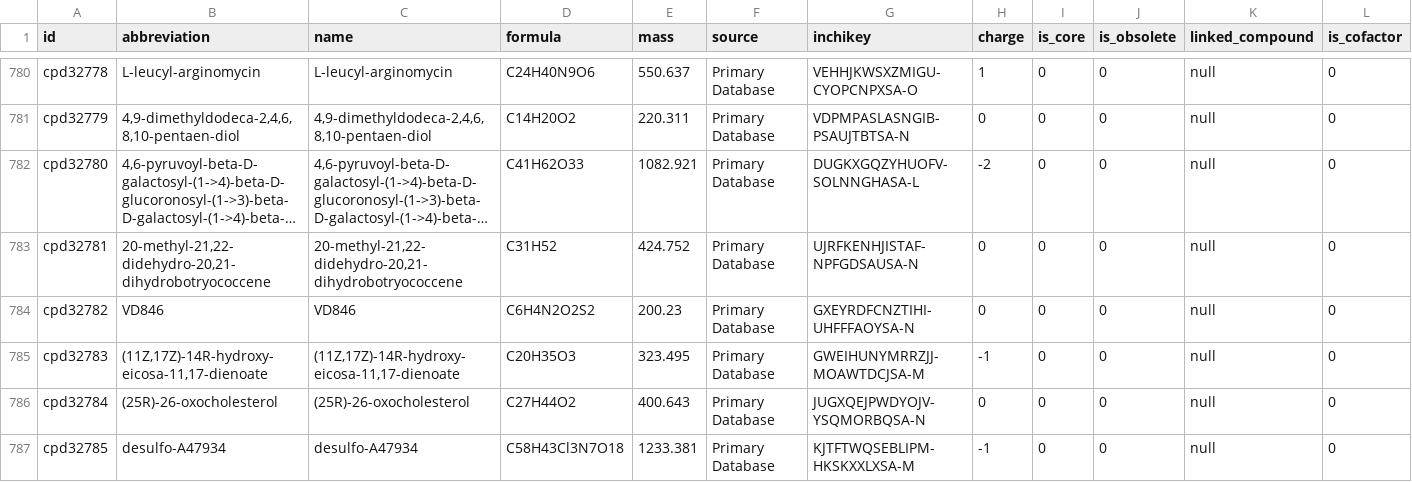
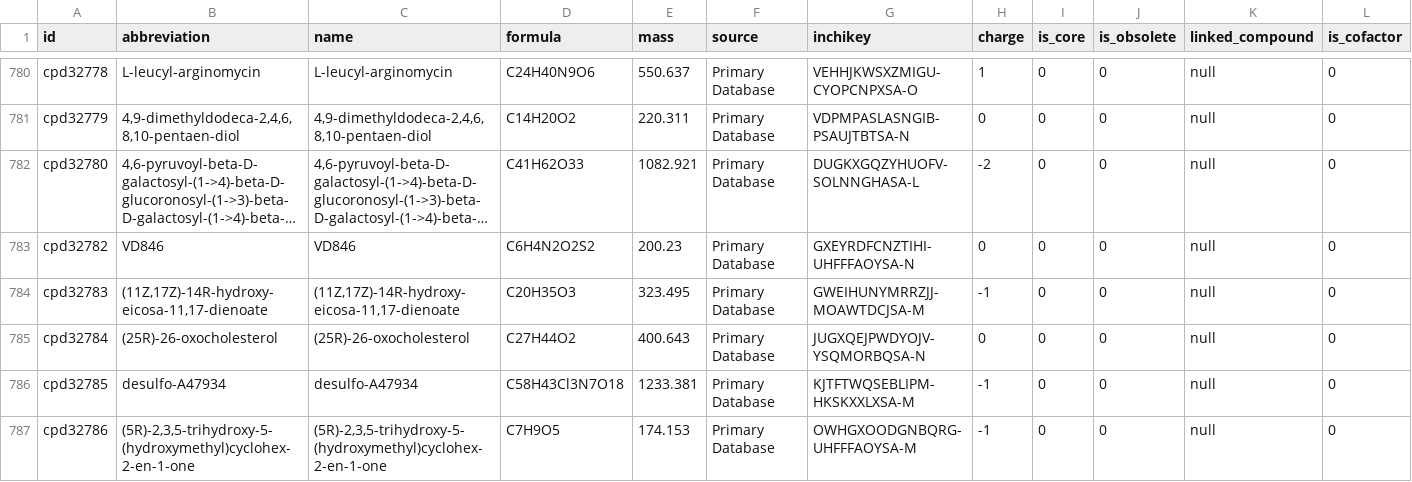
Before and after one commit to ModelSEED/ModelSEEDDatabase, a TSV file: Biochemistry/compound_32.tsv, drawn as a sheet; only a part is shown, gaps mark what is left out; the shorter side is filled out with more unchanged rows; long unchanged cells end in …; rows hold the shown columns only; the diff names each change by its address in the sheet, - before the commit and + after, or states it on an @@ line.

```diff
--- a/Biochemistry/compound_32.tsv
+++ b/Biochemistry/compound_32.tsv
-row 783: cpd32781 | 20-methyl-21,22-didehydro-20,21-dihydrobotryococcene | 20-methyl-21,22-didehydro-20,21-dihydrobotryococcene | C31H52 | 424.752 | Primary Database | UJRFKENHJISTAF-NPFGDSAUSA-N | 0 | 0 | 0 | null | 0
```
Also changed, not shown: Biochemistry/compound_00.tsv, Biochemistry/compound_31.tsv, 9 other files.
